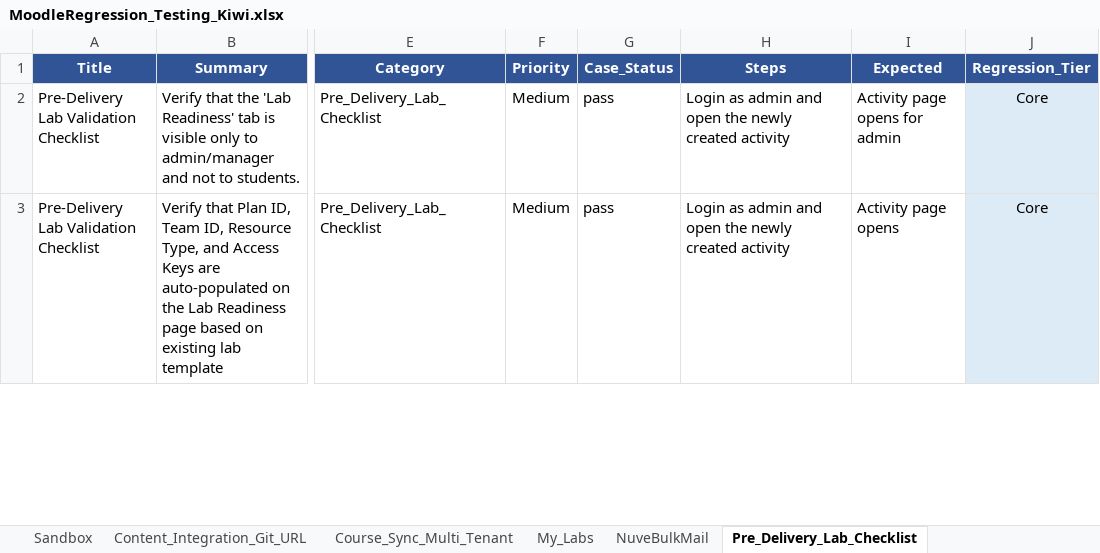
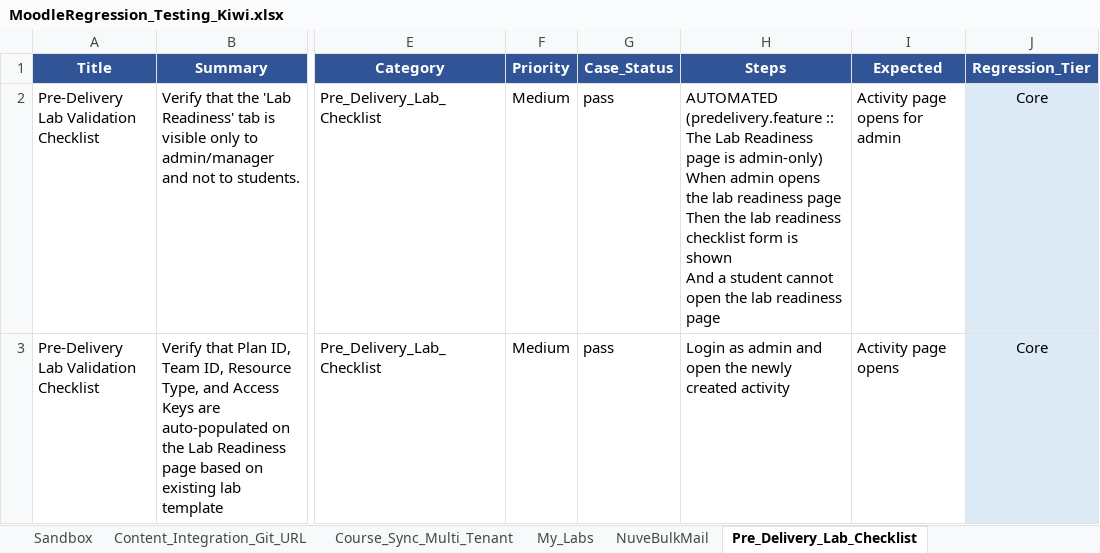
Before and after one commit to codelogin007/NuveproQA-MoodleAutomation, an Excel workbook: docs/MoodleRegression_Testing_Kiwi.xlsx, sheet Pre_Delivery_Lab_Checklist, drawn as a sheet; only a part is shown, gaps mark what is left out; values as stored, in another font and other column widths than the file's, no borders; ↵ is a line break in a cell; the diff covers the shown part only; the diff names each change by its address in the sheet, - before the commit and + after, or states it on an @@ line.

```diff
--- a/docs/MoodleRegression_Testing_Kiwi.xlsx (sheet Pre_Delivery_Lab_Checklist)
+++ b/docs/MoodleRegression_Testing_Kiwi.xlsx (sheet Pre_Delivery_Lab_Checklist)
-H2 (Steps): Login as admin and open the newly created activity
+H2 (Steps): AUTOMATED (predelivery.feature :: The Lab Readiness page is admin-only) ↵ When admin opens the lab readiness page ↵ Then the lab readiness checklist form is shown ↵ And a student cannot open the lab readiness page
```
Also changed, not shown: 3 edited cells elsewhere in this sheet, sheet Moodle_Playground_Labs, sheet Moodle_Roles, sheet Moodle_Tags, sheet Moodle_users, sheet Moodle_Guided_Labs, sheet Moodle_Assessment_Labs, 10 more sheets, 1 other file.
